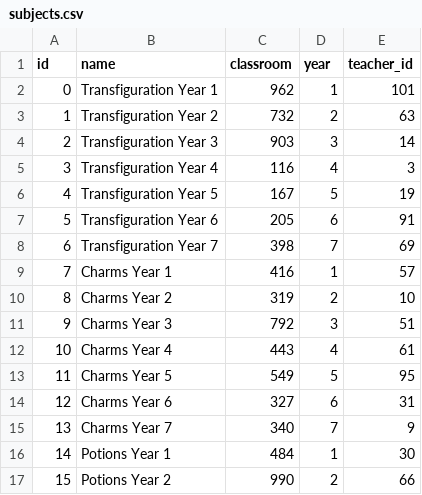
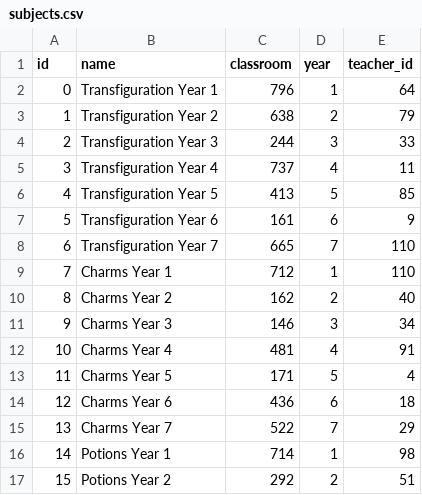
Before and after one commit to oliwerrrr/bazadanych, a CSV file: data/hogwarts_data/subjects.csv, drawn as a sheet; only a part is shown; the diff covers the shown part only.

```diff
--- a/data/hogwarts_data/subjects.csv
+++ b/data/hogwarts_data/subjects.csv
@@ -1,17 +1,17 @@
 id;name;classroom;year;teacher_id
-0;Transfiguration Year 1;962;1;101
-1;Transfiguration Year 2;732;2;63
-2;Transfiguration Year 3;903;3;14
-3;Transfiguration Year 4;116;4;3
-4;Transfiguration Year 5;167;5;19
-5;Transfiguration Year 6;205;6;91
-6;Transfiguration Year 7;398;7;69
-7;Charms Year 1;416;1;57
-8;Charms Year 2;319;2;10
-9;Charms Year 3;792;3;51
-10;Charms Year 4;443;4;61
-11;Charms Year 5;549;5;95
-12;Charms Year 6;327;6;31
-13;Charms Year 7;340;7;9
-14;Potions Year 1;484;1;30
-15;Potions Year 2;990;2;66
+0;Transfiguration Year 1;796;1;64
+1;Transfiguration Year 2;638;2;79
+2;Transfiguration Year 3;244;3;33
+3;Transfiguration Year 4;737;4;11
+4;Transfiguration Year 5;413;5;85
+5;Transfiguration Year 6;161;6;9
+6;Transfiguration Year 7;665;7;110
+7;Charms Year 1;712;1;110
+8;Charms Year 2;162;2;40
+9;Charms Year 3;146;3;34
+10;Charms Year 4;481;4;91
+11;Charms Year 5;171;5;4
+12;Charms Year 6;436;6;18
+13;Charms Year 7;522;7;29
+14;Potions Year 1;714;1;98
+15;Potions Year 2;292;2;51
```
Also changed, not shown: 123 edited cells elsewhere in this file, data/hogwarts_data/dormitories.csv, data/hogwarts_data/houses.csv, 14 other files.
